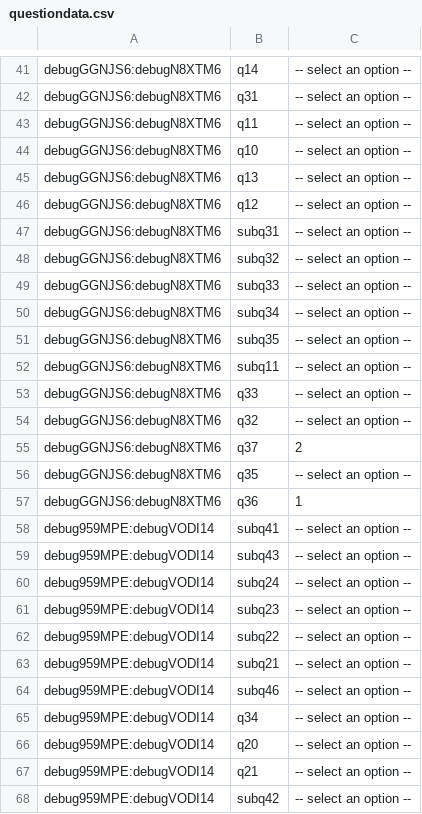
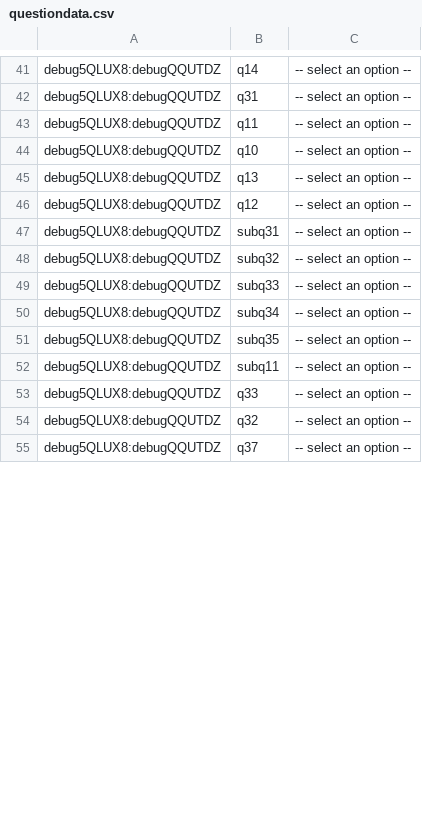
Before and after one commit to kanakakis/search_experiment, a CSV file: questiondata.csv, drawn as a sheet; only a part is shown, gaps mark what is left out; removed rows and columns are numbered as before the commit, all else as after; the diff covers the shown part only; the diff names each change by its address in the sheet, - before the commit and + after, or states it on an @@ line.

```diff
--- a/questiondata.csv
+++ b/questiondata.csv
-A41:A54: debugGGNJS6:debugN8XTM6
+A41:A54: debug5QLUX8:debugQQUTDZ
-row 55: debugGGNJS6:debugN8XTM6 | q37 | 2
-A55: debugGGNJS6:debugN8XTM6
+A55: debug5QLUX8:debugQQUTDZ
-B55: q35
+B55: q37
-row 57: debugGGNJS6:debugN8XTM6 | q36 | 1
-row 58: debug959MPE:debugVODI14 | subq41 | -- select an option --
-row 59: debug959MPE:debugVODI14 | subq43 | -- select an option --
-row 60: debug959MPE:debugVODI14 | subq24 | -- select an option --
-row 61: debug959MPE:debugVODI14 | subq23 | -- select an option --
-row 62: debug959MPE:debugVODI14 | subq22 | -- select an option --
-row 63: debug959MPE:debugVODI14 | subq21 | -- select an option --
-row 64: debug959MPE:debugVODI14 | subq46 | -- select an option --
-row 65: debug959MPE:debugVODI14 | q34 | -- select an option --
-row 66: debug959MPE:debugVODI14 | q20 | -- select an option --
-row 67: debug959MPE:debugVODI14 | q21 | -- select an option --
-row 68: debug959MPE:debugVODI14 | subq42 | -- select an option --
```
Also changed, not shown: 2 added rows, 34 removed rows and 28 edited cells elsewhere in this file, eventdata.csv, 6 other files.
